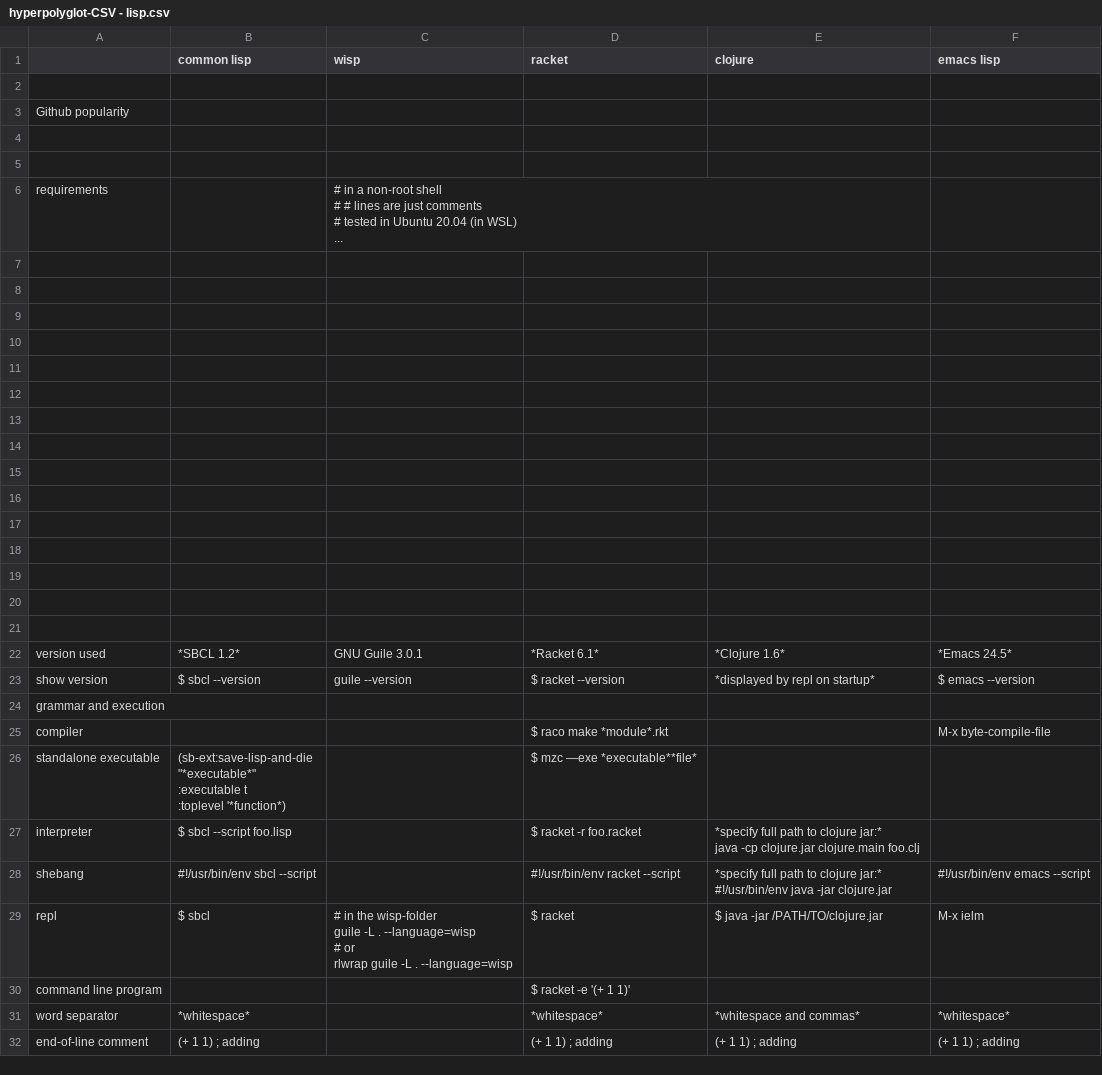
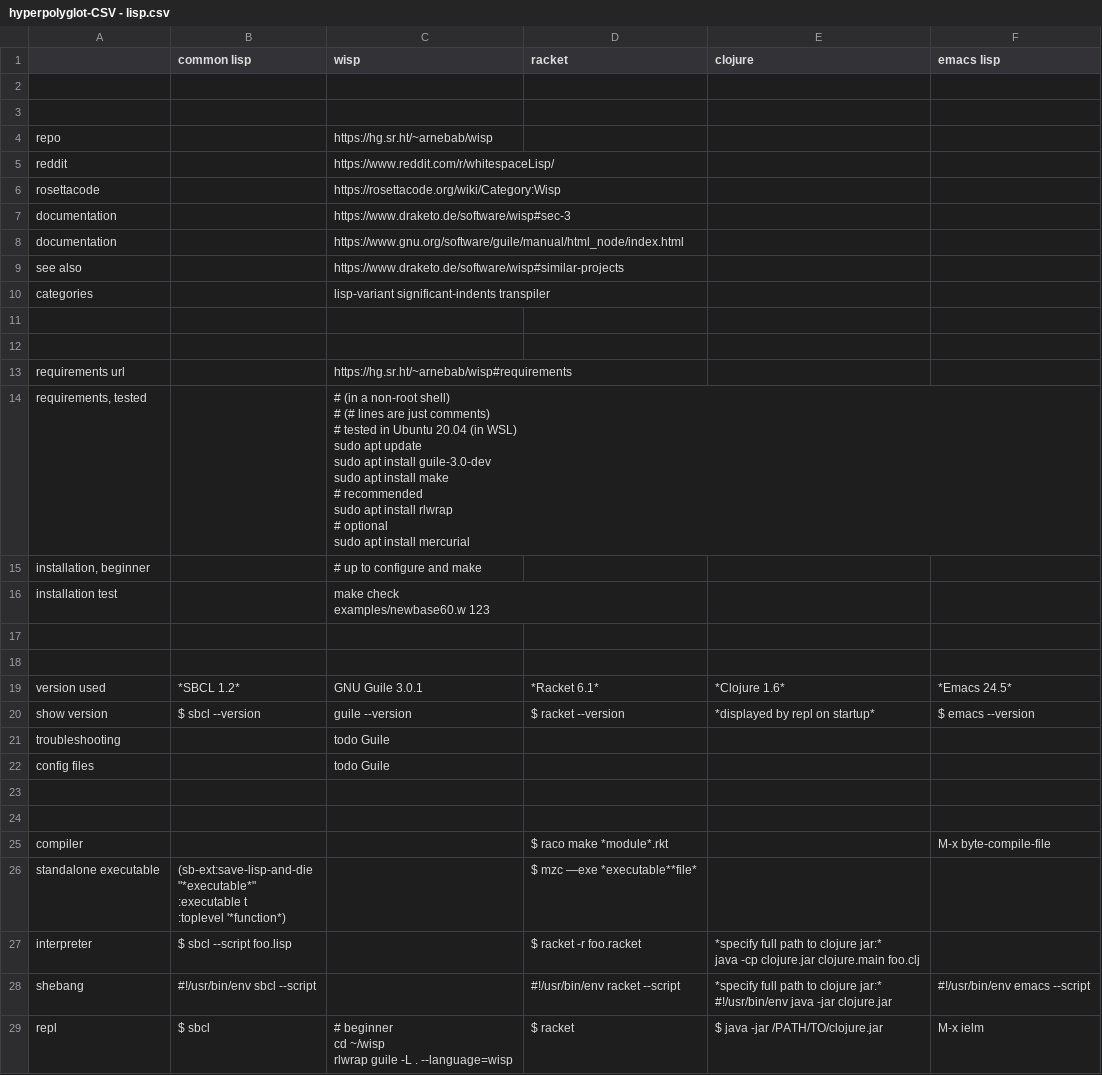
Before and after one commit to code-rosettas/hyperpolyglot-CSV, a CSV file: hyperpolyglot-CSV - lisp.csv, drawn as a sheet; only a part is shown; the shorter side is filled out with more unchanged rows; the diff covers the shown part only.

Commit message:
Wisp-updated

```diff
--- a/hyperpolyglot-CSV - lisp.csv
+++ b/hyperpolyglot-CSV - lisp.csv
@@ -2,22 +2,30 @@
 ,,,,,
-Github popularity,,,,,
+,,,,,
+repo,,https://hg.sr.ht/~arnebab/wisp,,,
+reddit,,https://www.reddit.com/r/whitespaceLisp/,,,
+rosettacode,,https://rosettacode.org/wiki/Category:Wisp,,,
+documentation,,https://www.draketo.de/software/wisp#sec-3,,,
+documentation,,https://www.gnu.org/software/guile/manual/html_node/index.html,,,
+see also,,https://www.draketo.de/software/wisp#similar-projects,,,
+categories,,lisp-variant significant-indents transpiler,,,
 ,,,,,
 ,,,,,
-requirements,,"# in a non-root shell
-# # lines are just comments
-# tested in Ubuntu 20.04 (in WSL)
-...",,,
-,,,,,
-,,,,,
-,,,,,
-,,,,,
-,,,,,
-,,,,,
-,,,,,
-,,,,,
-,,,,,
-,,,,,
-,,,,,
-,,,,,
-,,,,,
+requirements url,,https://hg.sr.ht/~arnebab/wisp#requirements,,,
+"requirements, tested",,"# (in a non-root shell)
+# (# lines are just comments)
+# tested in Ubuntu 20.04 (in WSL)
+sudo apt update
+sudo apt install guile-3.0-dev
+sudo apt install make
+
+# recommended
+sudo apt install rlwrap
+
+# optional
+sudo apt install mercurial
+",,,
+"installation, beginner",,# up to configure and make,,,
+installation test,,"make check
+examples/newbase60.w 123
+",,,
 ,,,,,
@@ -26,3 +34,6 @@ version used,*SBCL 1.2*,GNU Guile 3.0.1,*Racket 6.1*,*Clojure 1.6*,*Emacs 24.5*
 show version,$ sbcl --version,guile --version,$ racket --version,*displayed by repl on startup*,$ emacs --version
-grammar and execution,,,,,
+troubleshooting,,todo Guile,,,
+config files,,todo Guile,,,
+,,,,,
+,,,,,
 compiler,,,$ raco make *module*.rkt,,M-x byte-compile-file
@@ -38,6 +49,4 @@ shebang,#!/usr/bin/env sbcl --script,,#!/usr/bin/env racket --script,"*specify f
 #!/usr/bin/env java -jar clojure.jar",#!/usr/bin/env emacs --script
-repl,$ sbcl,"# in the wisp-folder
-guile -L . --language=wisp
-# or
-rlwrap guile -L . --language=wisp
-",$ racket,$ java -jar /PATH/TO/clojure.jar,M-x ielm
+repl,$ sbcl,"# beginner
+cd ~/wisp
+rlwrap guile -L . --language=wisp",$ racket,$ java -jar /PATH/TO/clojure.jar,M-x ielm
```
Also changed, not shown: 3 added rows elsewhere in this file.
